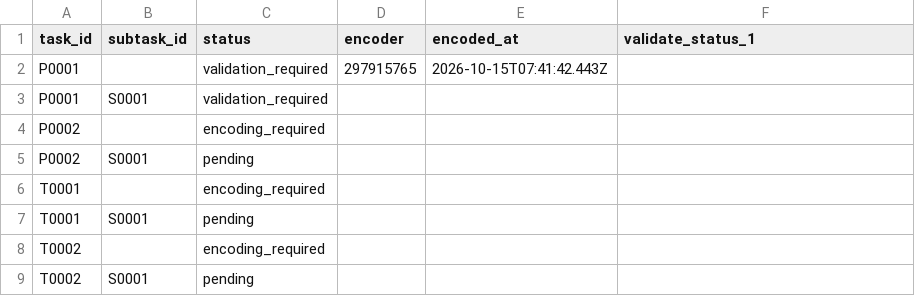
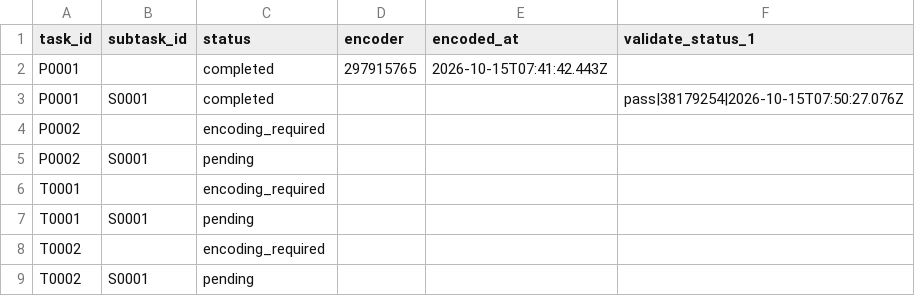
Before and after one commit to ohwjd/test-20261015-1, a CSV file: tracking/state.csv, drawn as a sheet.

```diff
--- a/tracking/state.csv
+++ b/tracking/state.csv
@@ -1,4 +1,4 @@
 task_id,subtask_id,status,encoder,encoded_at,validate_status_1
-P0001,,validation_required,297915765,2026-10-15T07:41:42.443Z,
-P0001,S0001,validation_required,,,
+P0001,,completed,297915765,2026-10-15T07:41:42.443Z,
+P0001,S0001,completed,,,pass|38179254|2026-10-15T07:50:27.076Z
 P0002,,encoding_required,,,
```
Also changed, not shown: tracking/history.csv, 1 other file.
